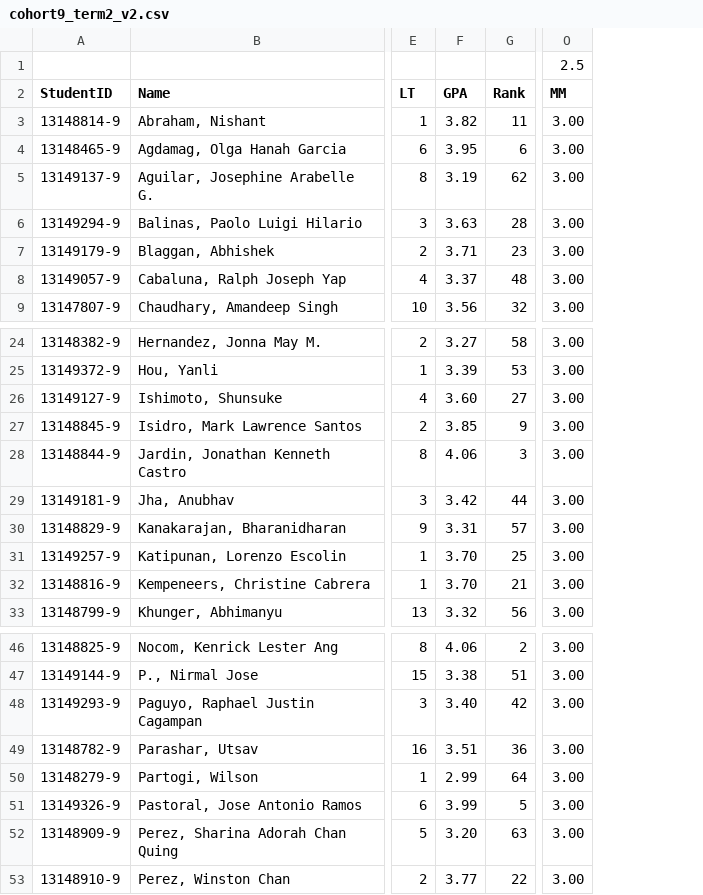
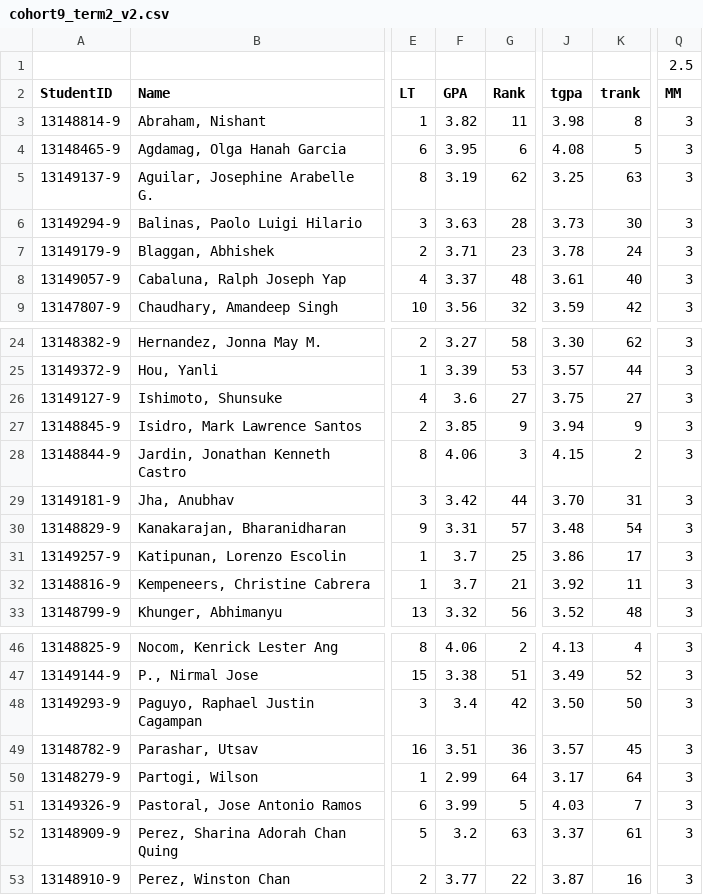
Before and after one commit to pgarcia041993/deleaves, a CSV file: public/csv/cohort9_term2_v2.csv, drawn as a sheet; only a part is shown, gaps mark what is left out; removed rows and columns are numbered as before the commit, all else as after; the diff covers the shown part only; the diff names each change by its address in the sheet, - before the commit and + after, or states it on an @@ line.

```diff
--- a/public/csv/cohort9_term2_v2.csv
+++ b/public/csv/cohort9_term2_v2.csv
+column J (tgpa), rows 3-9: 3.98 | 4.08 | 3.25 | 3.73 | 3.78 | 3.61 | 3.59; rows 24-33: 3.30 | 3.57 | 3.75 | 3.94 | 4.15 | 3.70 | 3.48 | 3.86 | 3.92 | 3.52; rows 46-53: 4.13 | 3.49 | 3.50 | 3.57 | 3.17 | 4.03 | 3.37 | 3.87
+column K (trank), rows 3-9: 8 | 5 | 63 | 30 | 24 | 40 | 42; rows 24-33: 62 | 44 | 27 | 9 | 2 | 31 | 54 | 17 | 11 | 48; rows 46-53: 4 | 52 | 50 | 45 | 64 | 7 | 61 | 16
-column O (MM), row 1: 2.5; rows 3-9: all 3.00; rows 24-33: all 3.00; rows 46-53: all 3.00
+column Q (MM), row 1: 2.5; rows 3-9: all 3; rows 24-33: all 3; rows 46-53: all 3
-F26 (GPA): 3.60
+F26 (GPA): 3.6
-F31:F32 (GPA): 3.70
+F31:F32 (GPA): 3.7
-F48 (GPA): 3.40
+F48 (GPA): 3.4
-F52 (GPA): 3.20
+F52 (GPA): 3.2
```
Also changed, not shown: 1 edited cell elsewhere in this file, 1 other file.
